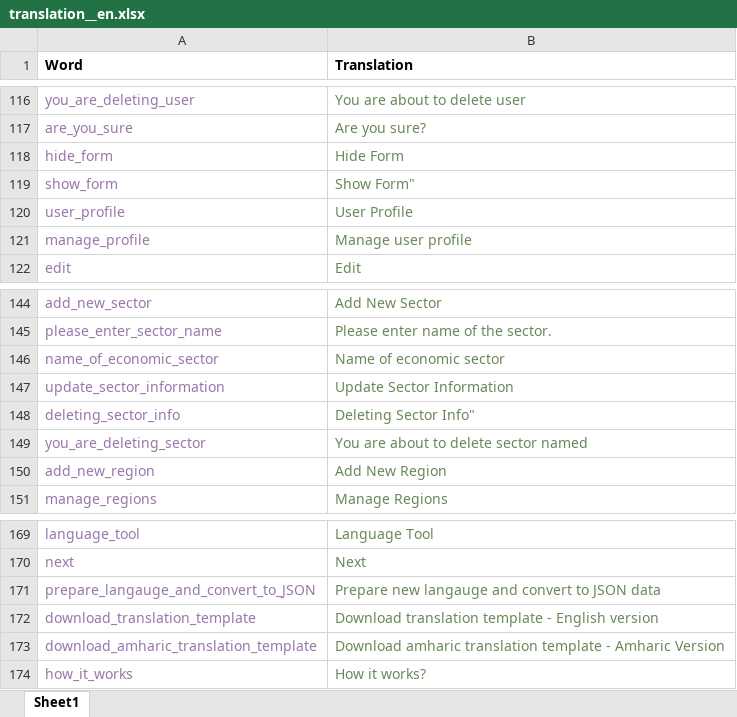
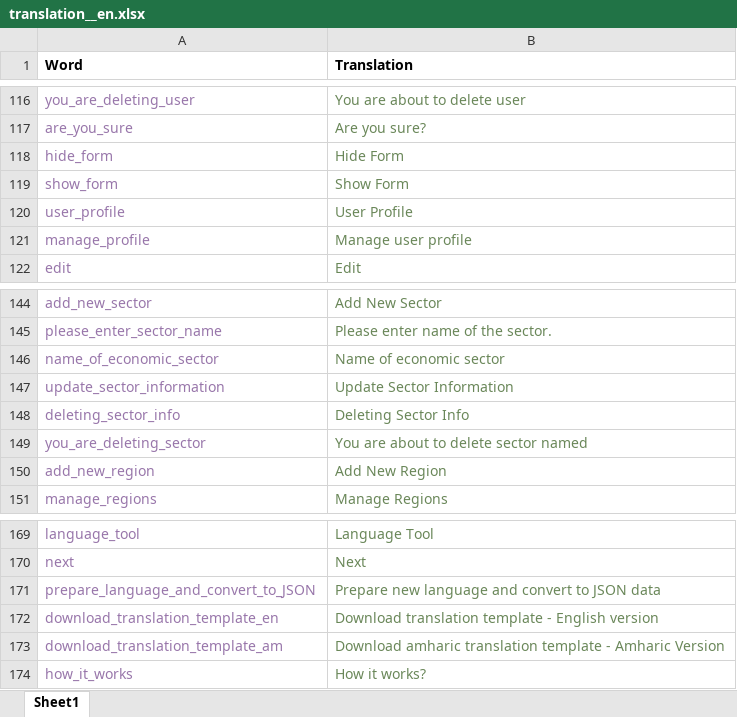
Before and after one commit to wobetu14/e-consultation-frontend, an Excel workbook: src/components/documentation/downloadable_files/translation__en.xlsx, sheet Sheet1, drawn as a sheet; only a part is shown, gaps mark what is left out; values as stored, in another font and other column widths than the file's, no borders; the diff names each change by its address in the sheet, - before the commit and + after, or states it on an @@ line.

```diff
--- a/src/components/documentation/downloadable_files/translation__en.xlsx (sheet Sheet1)
+++ b/src/components/documentation/downloadable_files/translation__en.xlsx (sheet Sheet1)
-B119 (Translation): Show Form"
+B119 (Translation): Show Form
-B148 (Translation): Deleting Sector Info"
+B148 (Translation): Deleting Sector Info
-A171 (Word): prepare_langauge_and_convert_to_JSON
+A171 (Word): prepare_language_and_convert_to_JSON
-B171 (Translation): Prepare new langauge and convert to JSON data
+B171 (Translation): Prepare new language and convert to JSON data
-A172 (Word): download_translation_template
+A172 (Word): download_translation_template_en
-A173 (Word): download_amharic_translation_template
+A173 (Word): download_translation_template_am
```
Also changed, not shown: src/components/documentation/downloadable_files/translation__am.xlsx, 18 other files.
